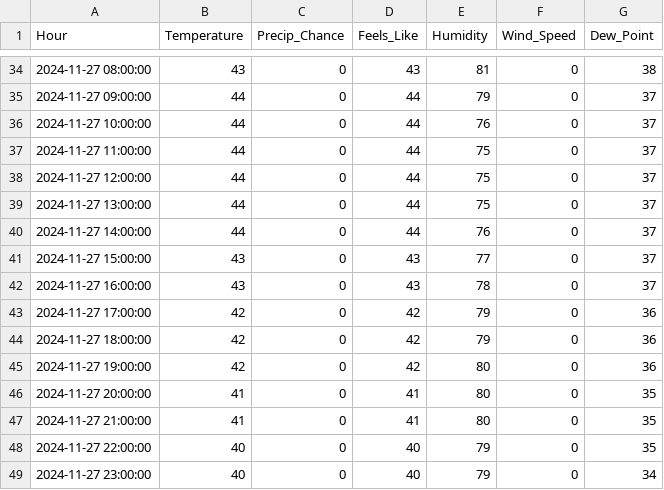
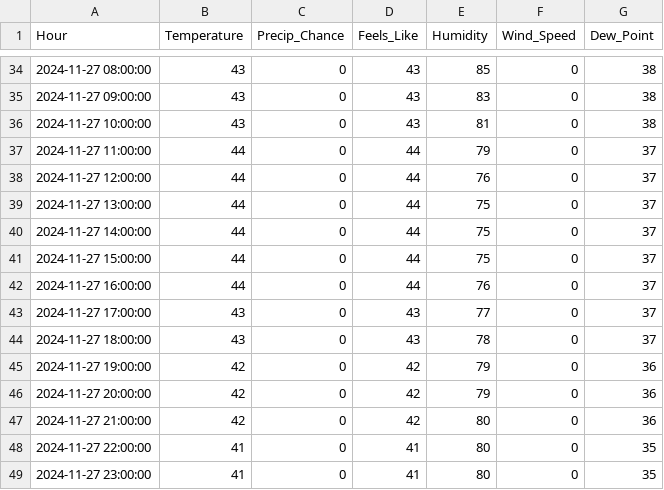
Before and after one commit to JonCelebi/Forecasting_Scrapping, a CSV file: forecasts_11-25/wb1125_11-26_27_seattle.csv, drawn as a sheet; only a part is shown, gaps mark what is left out; the diff covers the shown part only.

```diff
--- a/forecasts_11-25/wb1125_11-26_27_seattle.csv
+++ b/forecasts_11-25/wb1125_11-26_27_seattle.csv
@@ -34,16 +34,16 @@ Hour,Temperature,Precip_Chance,Feels_Like,Humidity,Wind_Speed,Dew_Point
-2024-11-27 08:00:00,43,0,43,81,0,38
-2024-11-27 09:00:00,44,0,44,79,0,37
-2024-11-27 10:00:00,44,0,44,76,0,37
-2024-11-27 11:00:00,44,0,44,75,0,37
-2024-11-27 12:00:00,44,0,44,75,0,37
+2024-11-27 08:00:00,43,0,43,85,0,38
+2024-11-27 09:00:00,43,0,43,83,0,38
+2024-11-27 10:00:00,43,0,43,81,0,38
+2024-11-27 11:00:00,44,0,44,79,0,37
+2024-11-27 12:00:00,44,0,44,76,0,37
 2024-11-27 13:00:00,44,0,44,75,0,37
-2024-11-27 14:00:00,44,0,44,76,0,37
-2024-11-27 15:00:00,43,0,43,77,0,37
-2024-11-27 16:00:00,43,0,43,78,0,37
-2024-11-27 17:00:00,42,0,42,79,0,36
-2024-11-27 18:00:00,42,0,42,79,0,36
-2024-11-27 19:00:00,42,0,42,80,0,36
-2024-11-27 20:00:00,41,0,41,80,0,35
-2024-11-27 21:00:00,41,0,41,80,0,35
-2024-11-27 22:00:00,40,0,40,79,0,35
-2024-11-27 23:00:00,40,0,40,79,0,34
+2024-11-27 14:00:00,44,0,44,75,0,37
+2024-11-27 15:00:00,44,0,44,75,0,37
+2024-11-27 16:00:00,44,0,44,76,0,37
+2024-11-27 17:00:00,43,0,43,77,0,37
+2024-11-27 18:00:00,43,0,43,78,0,37
+2024-11-27 19:00:00,42,0,42,79,0,36
+2024-11-27 20:00:00,42,0,42,79,0,36
+2024-11-27 21:00:00,42,0,42,80,0,36
+2024-11-27 22:00:00,41,0,41,80,0,35
+2024-11-27 23:00:00,41,0,41,80,0,35
```
Also changed, not shown: 91 edited cells elsewhere in this file.
